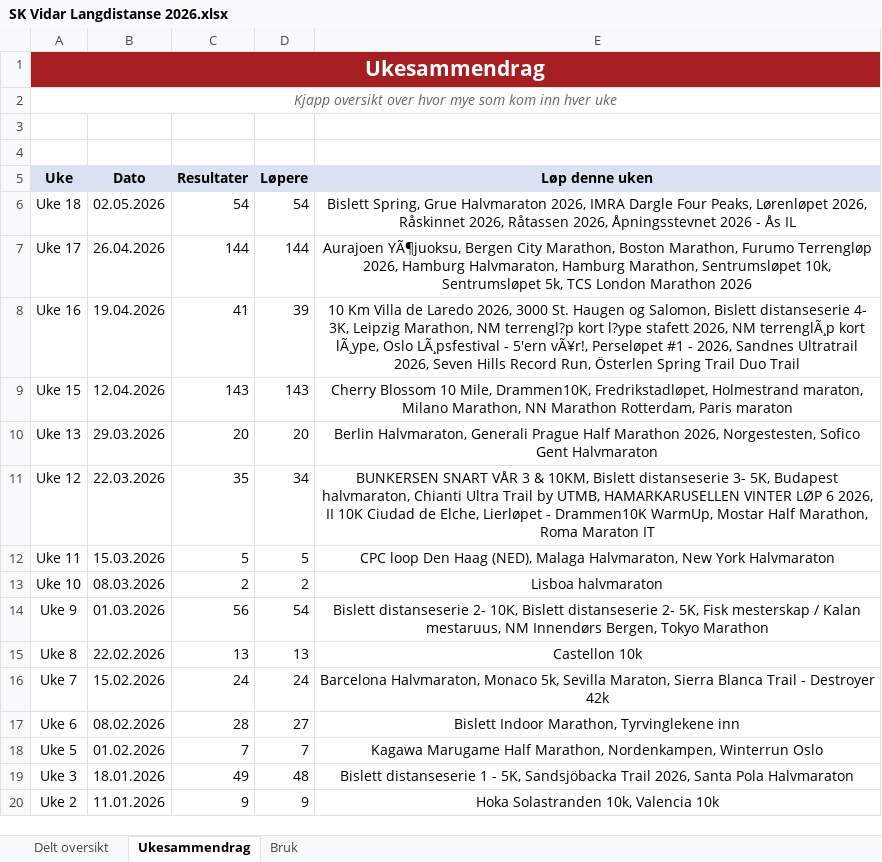
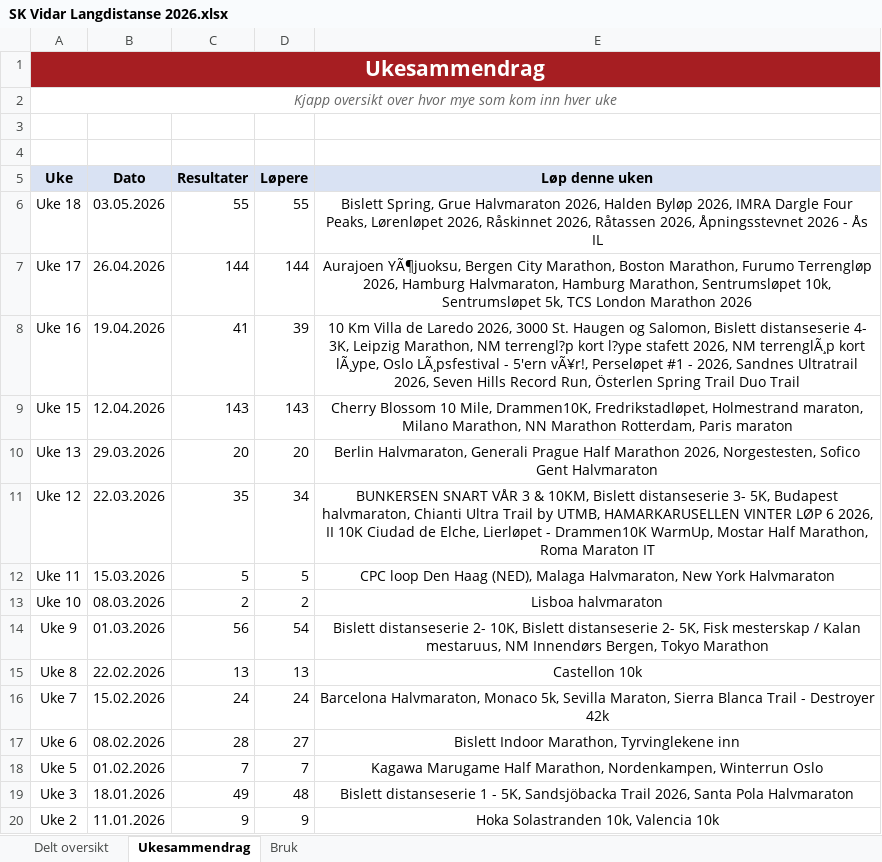
Before and after one commit to gustavByte/sk-vidar-2026-resultater, an Excel workbook: data/delt_oversikt/SK Vidar Langdistanse 2026.xlsx, sheet Ukesammendrag, drawn as a sheet; values as stored, in another font and other column widths than the file's, no borders; table styles not drawn; the diff names each change by its address in the sheet, - before the commit and + after, or states it on an @@ line.

Commit message:
Add Halden Byløp result

```diff
--- a/data/delt_oversikt/SK Vidar Langdistanse 2026.xlsx (sheet Ukesammendrag)
+++ b/data/delt_oversikt/SK Vidar Langdistanse 2026.xlsx (sheet Ukesammendrag)
-B6 (Dato): 02.05.2026
+B6 (Dato): 03.05.2026
-C6 (Resultater): 54
+C6 (Resultater): 55
-D6 (Løpere): 54
+D6 (Løpere): 55
-E6 (Løp denne uken): …Halvmaraton 2026, IMRA Dargle…
+E6 (Løp denne uken): …Halvmaraton 2026, Halden Byløp 2026, IMRA Dargle…
```
Also changed, not shown: sheet Delt oversikt, 1 other file.
